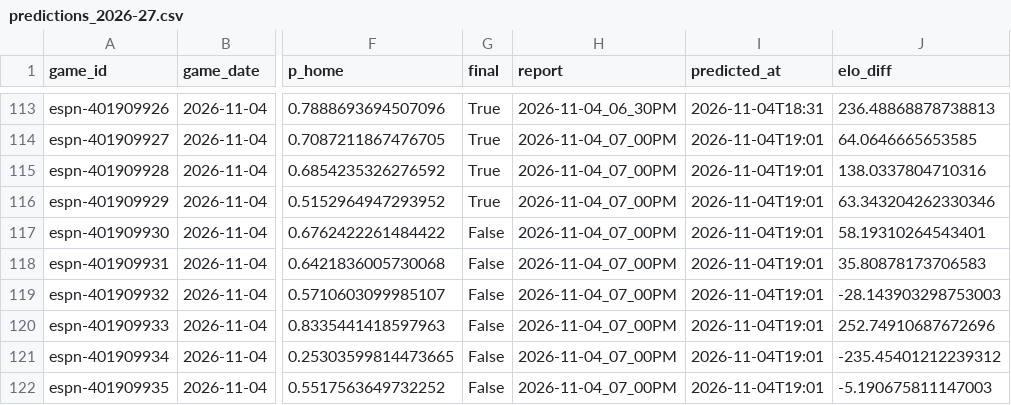
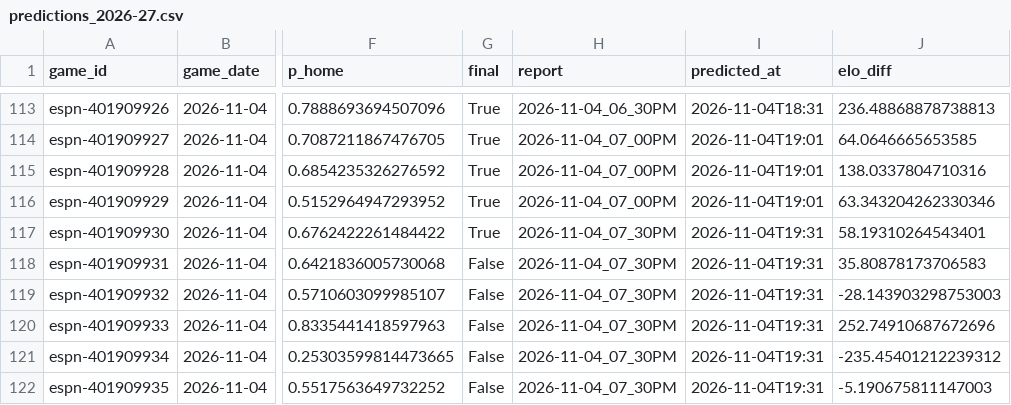
Before and after one commit to z3nsz/nba-prediction, a CSV file: live_state/predictions_2026-27.csv, drawn as a sheet; only a part is shown, gaps mark what is left out; the diff names each change by its address in the sheet, - before the commit and + after, or states it on an @@ line.

```diff
--- a/live_state/predictions_2026-27.csv
+++ b/live_state/predictions_2026-27.csv
-G117 (final): False
+G117 (final): True
-H117:H122 (report): 2026-11-04_07_00PM
+H117:H122 (report): 2026-11-04_07_30PM
-I117:I122 (predicted_at): 2026-11-04T19:01
+I117:I122 (predicted_at): 2026-11-04T19:31
```
Also changed, not shown: live_state/listings_2026-27.csv, 7 other files.
